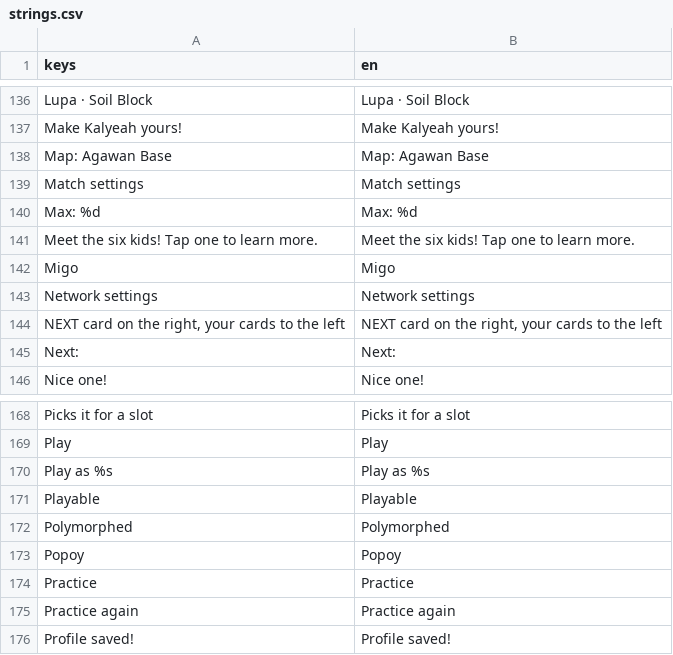
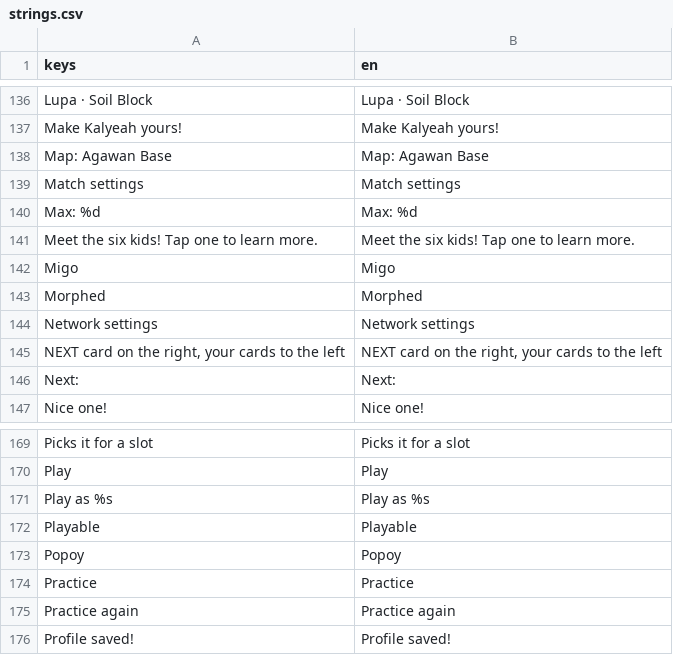
Before and after one commit to earl-gh/kalyeah, a CSV file: data/i18n/strings.csv, drawn as a sheet; only a part is shown, gaps mark what is left out.

```diff
--- a/data/i18n/strings.csv
+++ b/data/i18n/strings.csv
@@ -144,2 +144,3 @@ Meet the six kids! Tap one to learn more.,Meet the six kids! Tap one to learn mo
 Migo,Migo
+Morphed,Morphed
 Network settings,Network settings
@@ -173,3 +174,2 @@ Play as %s,Play as %s
 Playable,Playable
-Polymorphed,Polymorphed
 Popoy,Popoy
```
Also changed, not shown: 3 other files.
